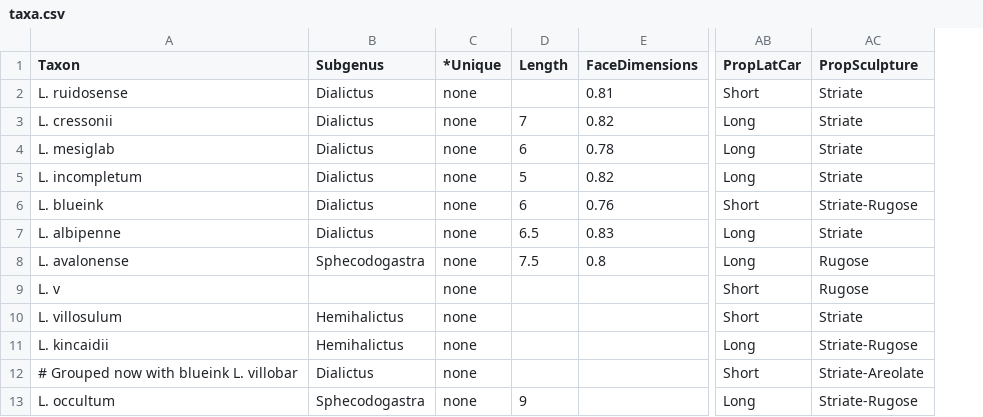
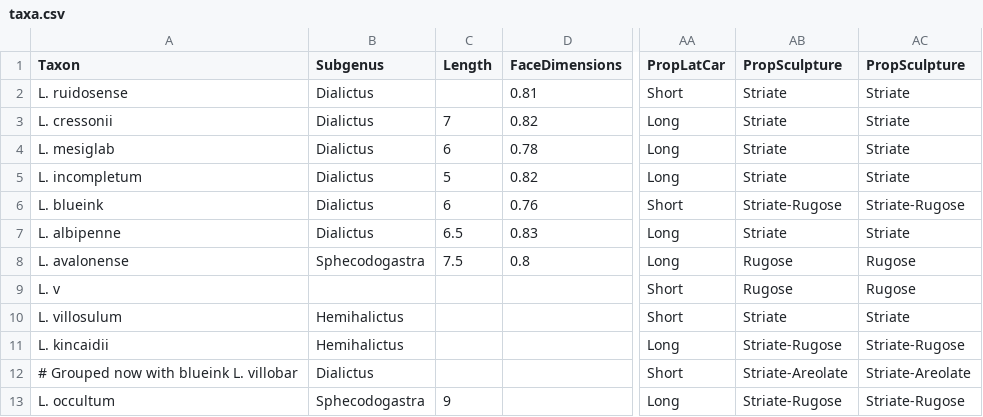
Before and after one commit to Leptinotarsa/NewEmpty, a CSV file: identikit/kb/LasioDialictus/taxa.csv, drawn as a sheet; only a part is shown, gaps mark what is left out; removed rows and columns are numbered as before the commit, all else as after; the diff names each change by its address in the sheet, - before the commit and + after, or states it on an @@ line.

```diff
--- a/identikit/kb/LasioDialictus/taxa.csv
+++ b/identikit/kb/LasioDialictus/taxa.csv
-column C (*Unique), rows 2-13: all none
+column AB (PropSculpture), rows 2-13: Striate | Striate | Striate | Striate | Striate-Rugose | Striate | Rugose | Rugose | Striate | Striate-Rugose | Striate-Areolate | Striate-Rugose
```
Also changed, not shown: identikit/kb/LasioDialictus/characters.csv, identikit/kb/LasioDialictus/media.csv, 2 other files.
